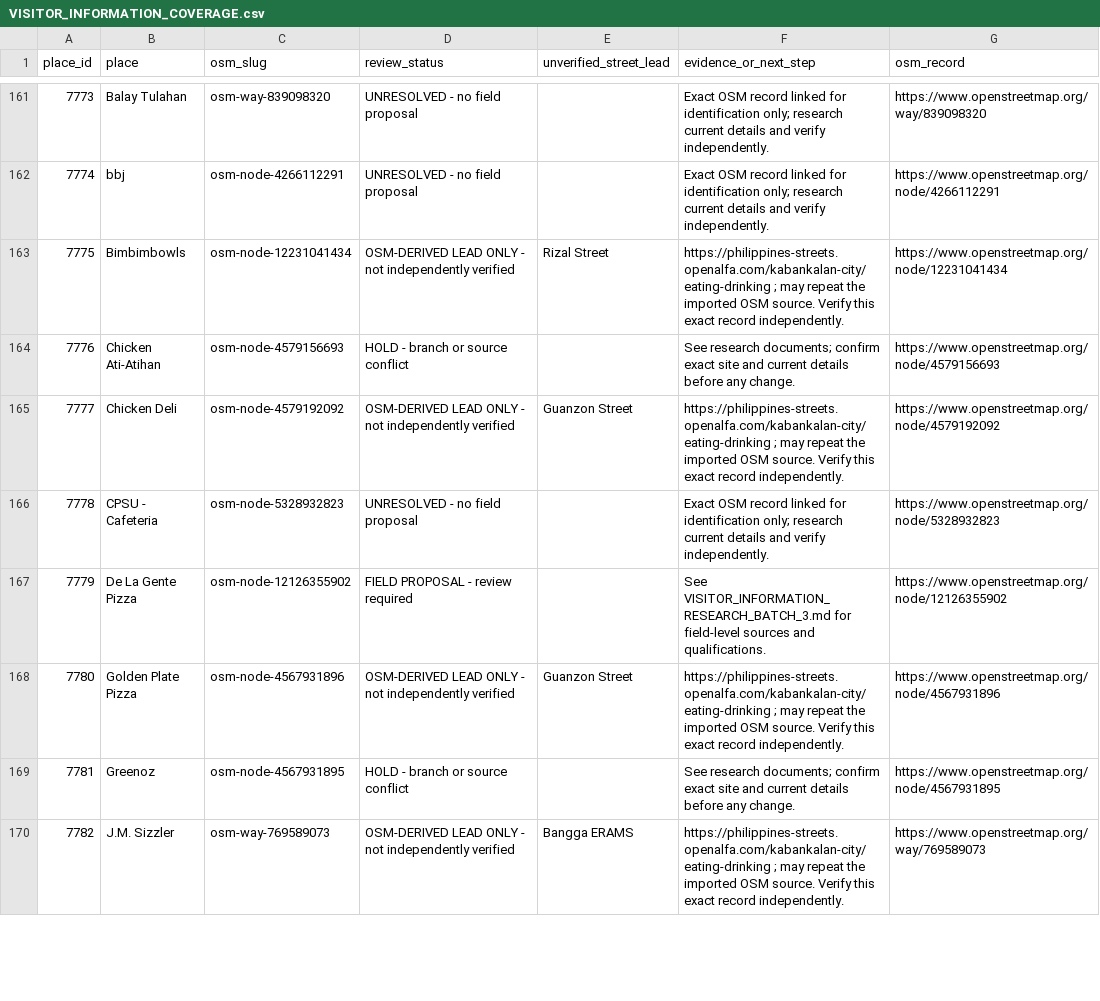
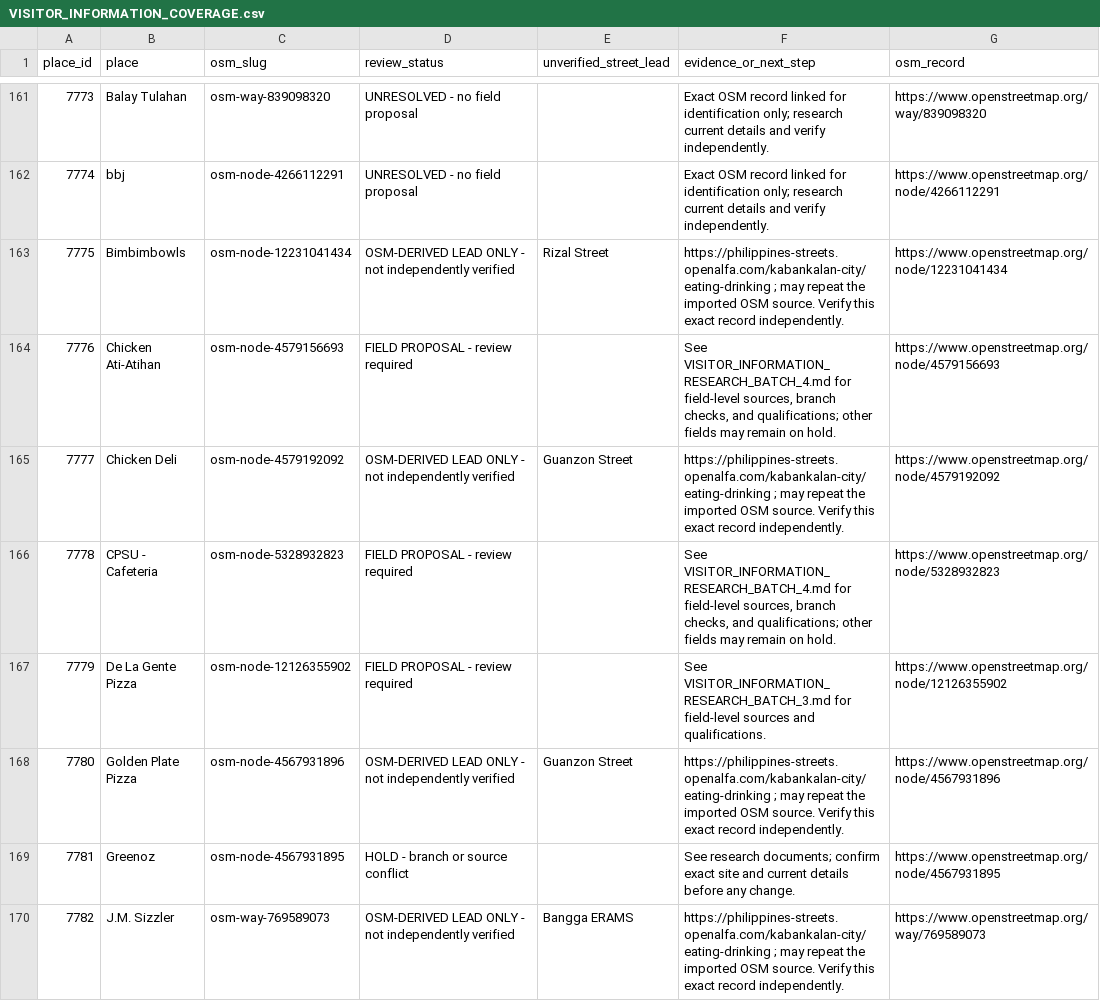
Before and after one commit to JohnTechBytes/BSIT3A-DJANGO-ExploreKabankalanon, a CSV file: docs/VISITOR_INFORMATION_COVERAGE.csv, drawn as a sheet; only a part is shown, gaps mark what is left out; the diff covers the shown part only.

Commit message:
Research more visitor details and record remaining conflicts
Co-authored-by: arena-agent <297053741+arena-agent@users.noreply.github.com>

```diff
--- a/docs/VISITOR_INFORMATION_COVERAGE.csv
+++ b/docs/VISITOR_INFORMATION_COVERAGE.csv
@@ -163,5 +163,5 @@
 7775,Bimbimbowls,osm-node-12231041434,OSM-DERIVED LEAD ONLY - not independently verified,Rizal Street,https://philippines-streets.openalfa.com/kabankalan-city/eating-drinking ; may repeat the imported OSM source. Verify this exact record independently.,https://www.openstreetmap.org/node/12231041434
-7776,Chicken Ati-Atihan,osm-node-4579156693,HOLD - branch or source conflict,,See research documents; confirm exact site and current details before any change.,https://www.openstreetmap.org/node/4579156693
+7776,Chicken Ati-Atihan,osm-node-4579156693,FIELD PROPOSAL - review required,,"See VISITOR_INFORMATION_RESEARCH_BATCH_4.md for field-level sources, branch checks, and qualifications; other fields may remain on hold.",https://www.openstreetmap.org/node/4579156693
 7777,Chicken Deli,osm-node-4579192092,OSM-DERIVED LEAD ONLY - not independently verified,Guanzon Street,https://philippines-streets.openalfa.com/kabankalan-city/eating-drinking ; may repeat the imported OSM source. Verify this exact record independently.,https://www.openstreetmap.org/node/4579192092
-7778,CPSU - Cafeteria,osm-node-5328932823,UNRESOLVED - no field proposal,,Exact OSM record linked for identification only; research current details and verify independently.,https://www.openstreetmap.org/node/5328932823
+7778,CPSU - Cafeteria,osm-node-5328932823,FIELD PROPOSAL - review required,,"See VISITOR_INFORMATION_RESEARCH_BATCH_4.md for field-level sources, branch checks, and qualifications; other fields may remain on hold.",https://www.openstreetmap.org/node/5328932823
 7779,De La Gente Pizza,osm-node-12126355902,FIELD PROPOSAL - review required,,See VISITOR_INFORMATION_RESEARCH_BATCH_3.md for field-level sources and qualifications.,https://www.openstreetmap.org/node/12126355902
```
Also changed, not shown: 46 edited cells elsewhere in this file, 1 other file.
